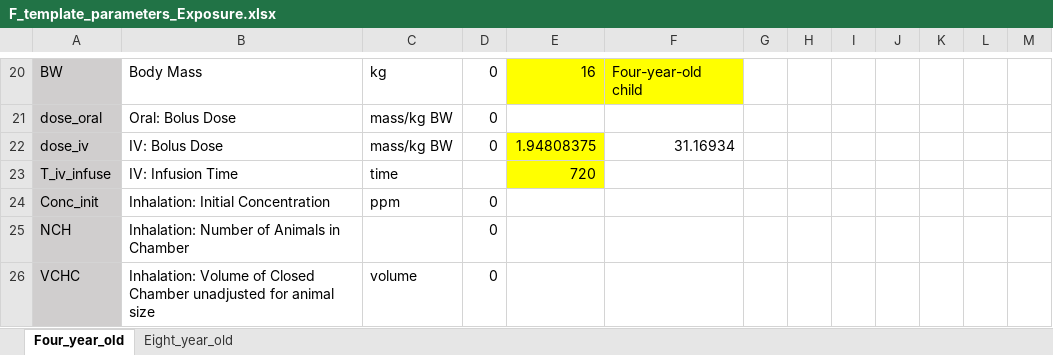
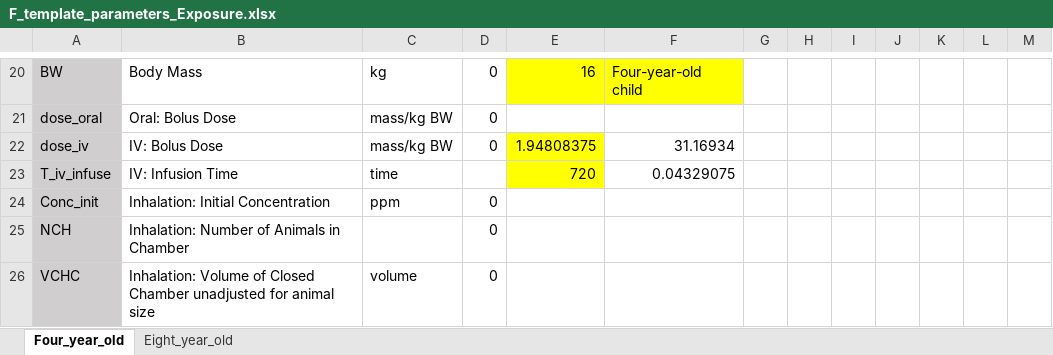
Before and after one commit to schlossman/PBPK_Model_Template_Mod, an Excel workbook: Inputs/F_template_parameters_Exposure.xlsx, sheet Four_year_old, drawn as a sheet; only a part is shown, gaps mark what is left out; values as stored, in another font and other column widths than the file's, no borders; the diff names each change by its address in the sheet, - before the commit and + after, or states it on an @@ line.

```diff
--- a/Inputs/F_template_parameters_Exposure.xlsx (sheet Four_year_old)
+++ b/Inputs/F_template_parameters_Exposure.xlsx (sheet Four_year_old)
-F23: (empty)
+F23: 0.04329075
```
Also changed, not shown: Inputs/F_template_parameters_Model.xlsx.
